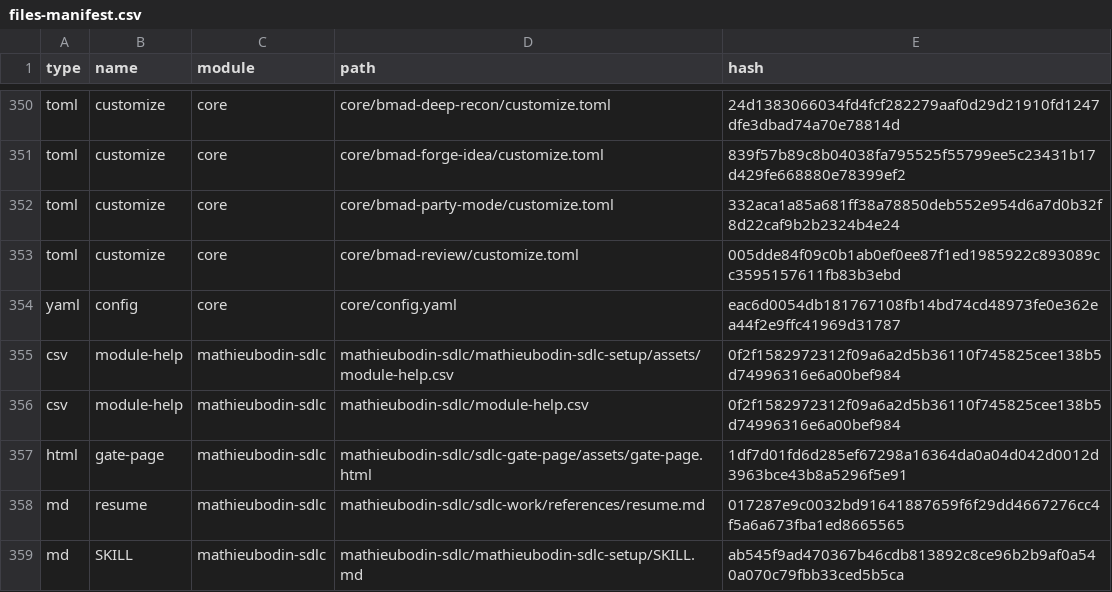
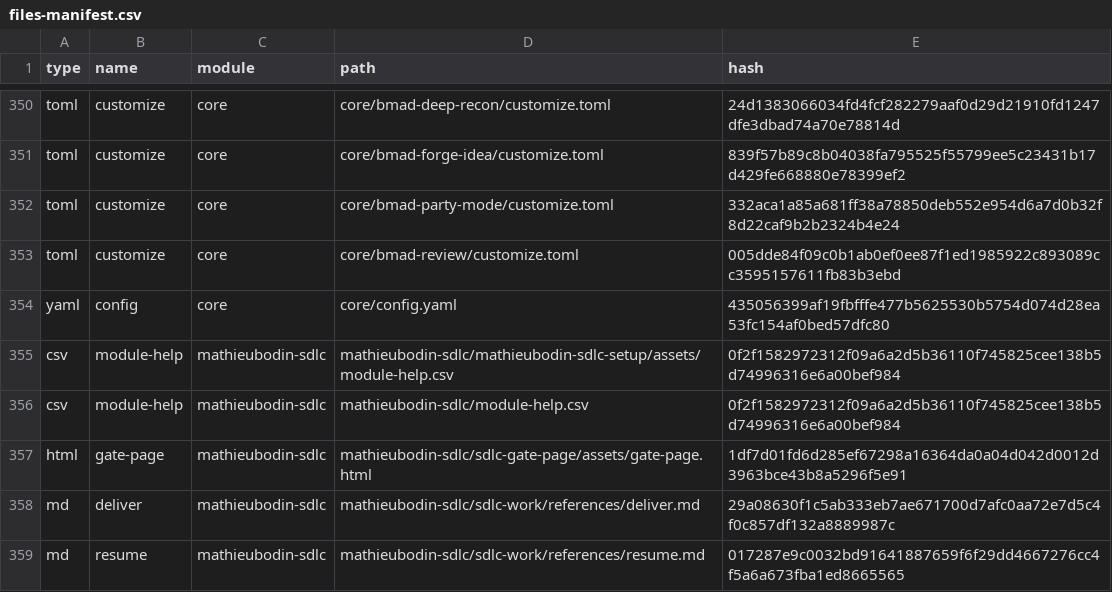
Before and after one commit to mathieubodin/scaleway-manager, a CSV file: _bmad/_config/files-manifest.csv, drawn as a sheet; only a part is shown, gaps mark what is left out; the shorter side is filled out with more unchanged rows; the diff covers the shown part only.

```diff
--- a/_bmad/_config/files-manifest.csv
+++ b/_bmad/_config/files-manifest.csv
@@ -353,3 +353,3 @@ type,name,module,path,hash
 "toml","customize","core","core/bmad-review/customize.toml","005dde84f09c0b1ab0ef0ee87f1ed1985922c893089cc3595157611fb83b3ebd"
-"yaml","config","core","core/config.yaml","eac6d0054db181767108fb14bd74cd48973fe0e362ea44f2e9ffc41969d31787"
+"yaml","config","core","core/config.yaml","435056399af19fbfffe477b5625530b5754d074d28ea53fc154af0bed57dfc80"
 "csv","module-help","mathieubodin-sdlc","mathieubodin-sdlc/mathieubodin-sdlc-setup/assets/module-help.csv","0f2f1582972312f09a6a2d5b36110f745825cee138b5d74996316e6a00bef984"
@@ -357,2 +357,3 @@ type,name,module,path,hash
 "html","gate-page","mathieubodin-sdlc","mathieubodin-sdlc/sdlc-gate-page/assets/gate-page.html","1df7d01fd6d285ef67298a16364da0a04d042d0012d3963bce43b8a5296f5e91"
+"md","deliver","mathieubodin-sdlc","mathieubodin-sdlc/sdlc-work/references/deliver.md","29a08630f1c5ab333eb7ae671700d7afc0aa72e7d5c4f0c857df132a8889987c"
 "md","resume","mathieubodin-sdlc","mathieubodin-sdlc/sdlc-work/references/resume.md","017287e9c0032bd91641887659f6f29dd4667276cc4f5a6a673fba1ed8665565"
```
Also changed, not shown: 1 added row and 6 edited cells elsewhere in this file, 14 other files.
